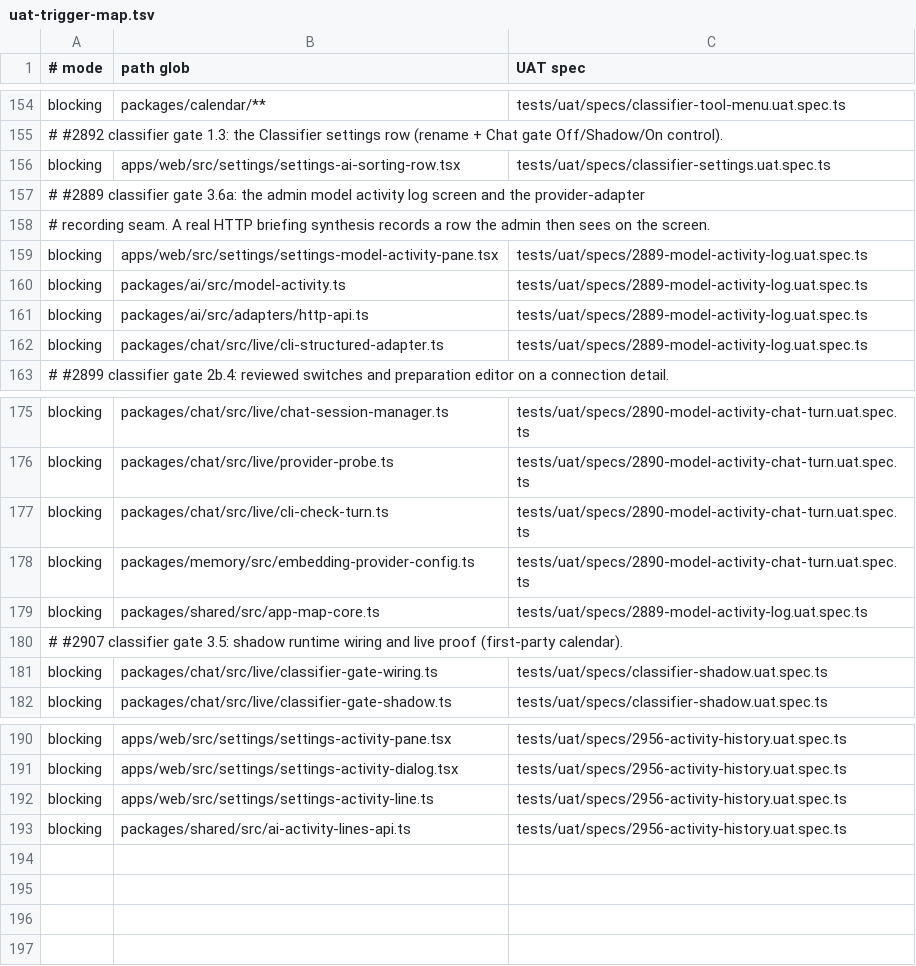
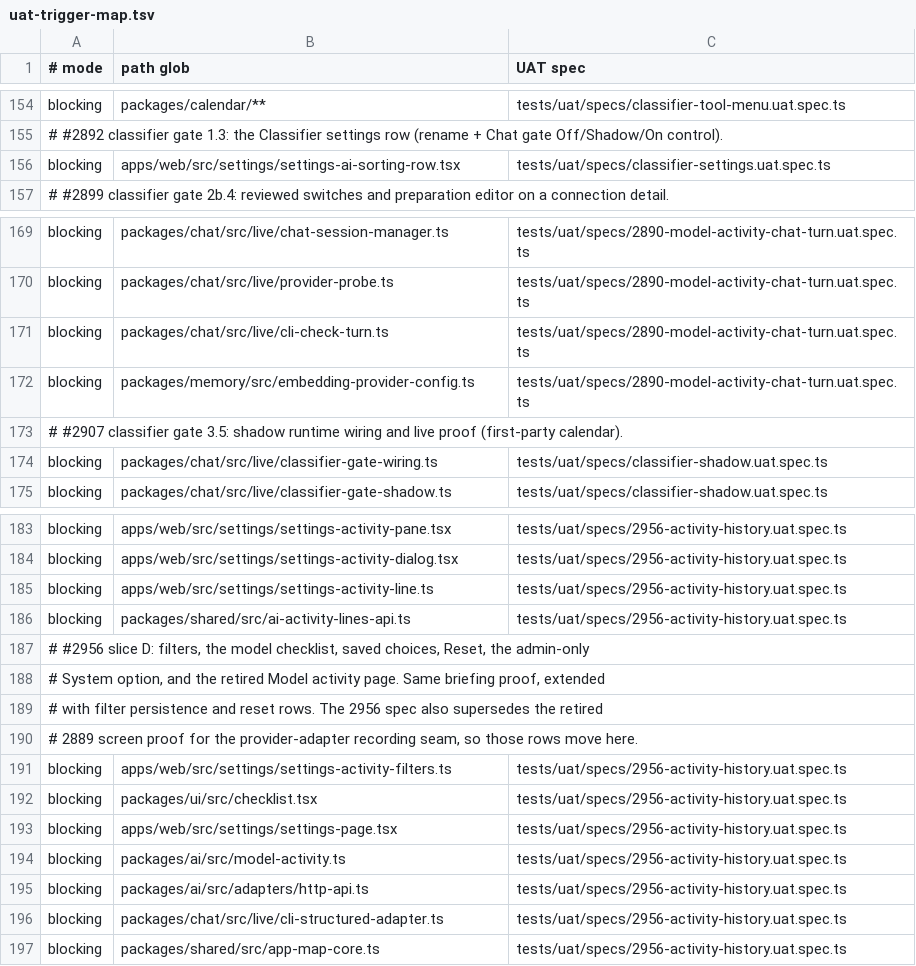
Before and after one commit to motioneso/moss, a TSV file: .claude/skills/coordinate/uat-trigger-map.tsv, drawn as a sheet; only a part is shown, gaps mark what is left out.

```diff
--- a/.claude/skills/coordinate/uat-trigger-map.tsv
+++ b/.claude/skills/coordinate/uat-trigger-map.tsv
@@ -156,8 +156,2 @@ blocking	packages/calendar/**	tests/uat/specs/classifier-tool-menu.uat.spec.ts
 blocking	apps/web/src/settings/settings-ai-sorting-row.tsx	tests/uat/specs/classifier-settings.uat.spec.ts
-# #2889 classifier gate 3.6a: the admin model activity log screen and the provider-adapter
-# recording seam. A real HTTP briefing synthesis records a row the admin then sees on the screen.
-blocking	apps/web/src/settings/settings-model-activity-pane.tsx	tests/uat/specs/2889-model-activity-log.uat.spec.ts
-blocking	packages/ai/src/model-activity.ts	tests/uat/specs/2889-model-activity-log.uat.spec.ts
-blocking	packages/ai/src/adapters/http-api.ts	tests/uat/specs/2889-model-activity-log.uat.spec.ts
-blocking	packages/chat/src/live/cli-structured-adapter.ts	tests/uat/specs/2889-model-activity-log.uat.spec.ts
 # #2899 classifier gate 2b.4: reviewed switches and preparation editor on a connection detail.
@@ -178,3 +172,2 @@ blocking	packages/chat/src/live/cli-check-turn.ts	tests/uat/specs/2890-model-act
 blocking	packages/memory/src/embedding-provider-config.ts	tests/uat/specs/2890-model-activity-chat-turn.uat.spec.ts
-blocking	packages/shared/src/app-map-core.ts	tests/uat/specs/2889-model-activity-log.uat.spec.ts
 # #2907 classifier gate 3.5: shadow runtime wiring and live proof (first-party calendar).
@@ -193 +186,12 @@ blocking	apps/web/src/settings/settings-activity-line.ts	tests/uat/specs/2956-ac
 blocking	packages/shared/src/ai-activity-lines-api.ts	tests/uat/specs/2956-activity-history.uat.spec.ts
+# #2956 slice D: filters, the model checklist, saved choices, Reset, the admin-only
+# System option, and the retired Model activity page. Same briefing proof, extended
+# with filter persistence and reset rows. The 2956 spec also supersedes the retired
+# 2889 screen proof for the provider-adapter recording seam, so those rows move here.
+blocking	apps/web/src/settings/settings-activity-filters.ts	tests/uat/specs/2956-activity-history.uat.spec.ts
+blocking	packages/ui/src/checklist.tsx	tests/uat/specs/2956-activity-history.uat.spec.ts
+blocking	apps/web/src/settings/settings-page.tsx	tests/uat/specs/2956-activity-history.uat.spec.ts
+blocking	packages/ai/src/model-activity.ts	tests/uat/specs/2956-activity-history.uat.spec.ts
+blocking	packages/ai/src/adapters/http-api.ts	tests/uat/specs/2956-activity-history.uat.spec.ts
+blocking	packages/chat/src/live/cli-structured-adapter.ts	tests/uat/specs/2956-activity-history.uat.spec.ts
+blocking	packages/shared/src/app-map-core.ts	tests/uat/specs/2956-activity-history.uat.spec.ts
```
Also changed, not shown: 10 other files.
